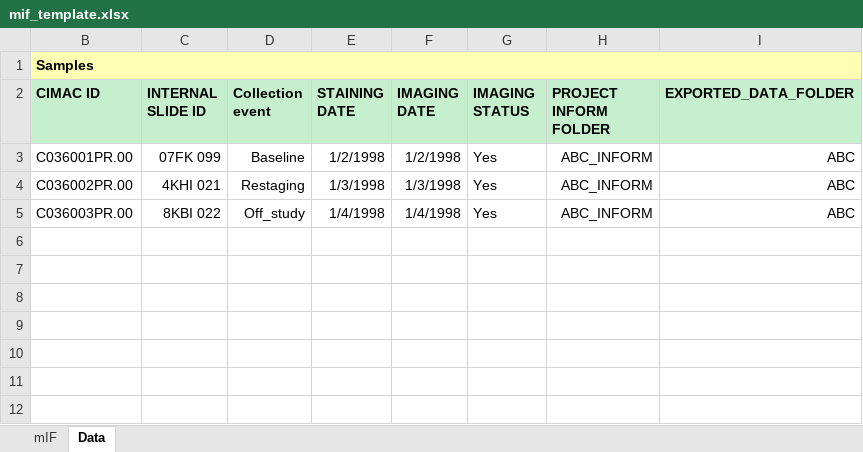
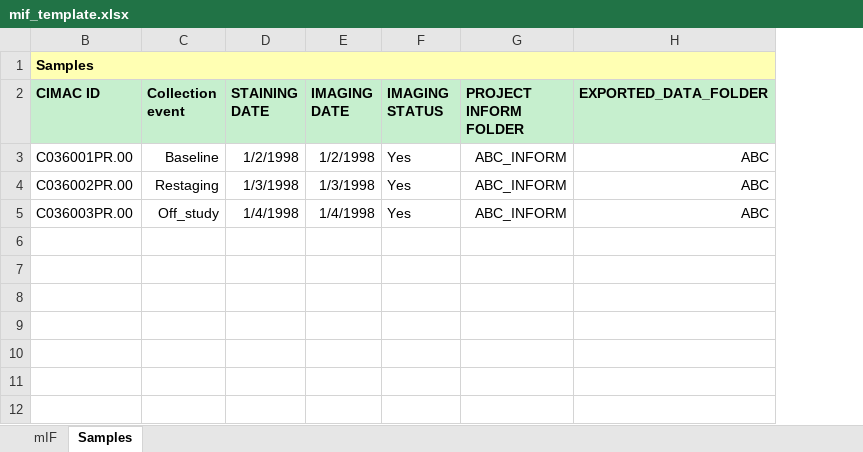
Before and after one commit to CIMAC-CIDC/cidc-schemas, an Excel workbook: template_examples/mif_template.xlsx, sheet Samples, drawn as a sheet; only a part is shown; values as stored, in another font and other column widths than the file's, no borders; the diff names each change by its address in the sheet, - before the commit and + after, or states it on an @@ line.

```diff
--- a/template_examples/mif_template.xlsx (sheet Samples)
+++ b/template_examples/mif_template.xlsx (sheet Samples)
-sheet tab: Data
+sheet tab: Samples
-column C (INTERNAL SLIDE ID), rows 3-5: 07FK 099 | 4KHI 021 | 8KBI 022
```
Also changed, not shown: 6 other files.
